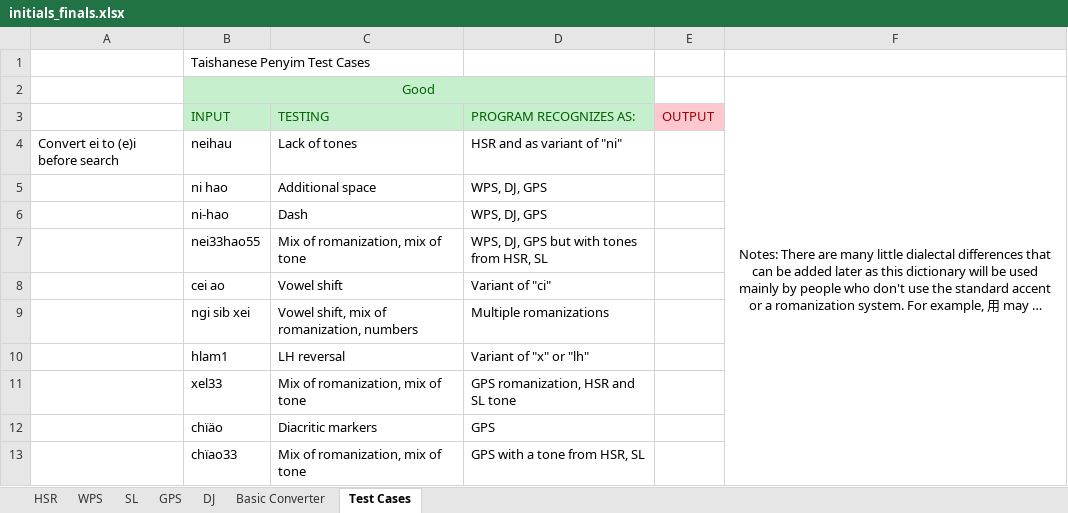
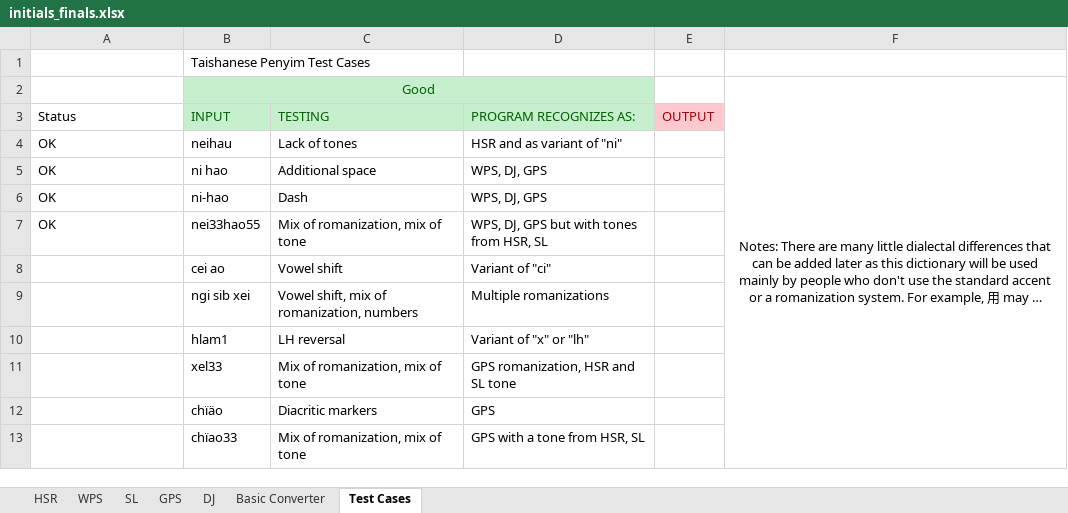
Before and after one commit to schan27/szeyap, an Excel workbook: szeyap-api/src/szeyapapi/data/initials_finals.xlsx, sheet Test Cases, drawn as a sheet; only a part is shown; long unchanged cells end in …; values as stored, in another font and other column widths than the file's, no borders; the diff names each change by its address in the sheet, - before the commit and + after, or states it on an @@ line.

```diff
--- a/szeyap-api/src/szeyapapi/data/initials_finals.xlsx (sheet Test Cases)
+++ b/szeyap-api/src/szeyapapi/data/initials_finals.xlsx (sheet Test Cases)
-A3: (empty)
+A3: Status
-A4: Convert ei to (e)i before search
+A4: OK
-A5:A7: (empty)
+A5:A7: OK
```
Also changed, not shown: sheet GPS, sheet SL, 4 other files.
